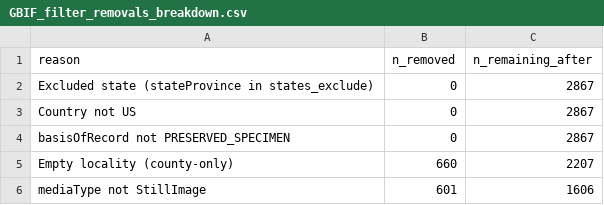
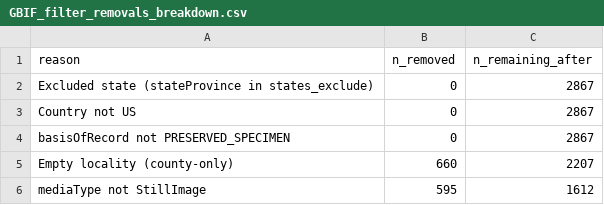
Before and after one commit to njveech/Raphanus_Phenology, a CSV file: Output_Files/GBIF_filter_removals_breakdown.csv, drawn as a sheet.

Commit message:
Update GBIF filtering script to improve media type filtering logic and adjust CSV outputs. Modify media type checks to use regex for better matching and refine removal criteria for non-StillImage entries.

```diff
--- a/Output_Files/GBIF_filter_removals_breakdown.csv
+++ b/Output_Files/GBIF_filter_removals_breakdown.csv
@@ -5,2 +5,2 @@ basisOfRecord not PRESERVED_SPECIMEN,0,2867
 Empty locality (county-only),660,2207
-mediaType not StillImage,601,1606
+mediaType not StillImage,595,1612
```
Also changed, not shown: 4 other files.
